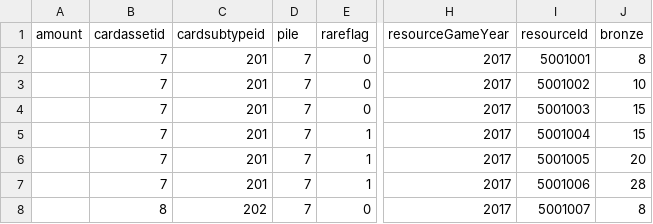
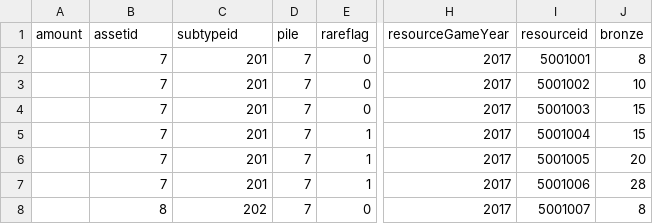
Before and after one commit to futapi/fut, a CSV file: cardInfo.csv, drawn as a sheet; only a part is shown, gaps mark what is left out; the diff names each change by its address in the sheet, - before the commit and + after, or states it on an @@ line.

Commit message:
Update cardInfo.csv

```diff
--- a/cardInfo.csv
+++ b/cardInfo.csv
-B1: cardassetid
+B1: assetid
-C1: cardsubtypeid
+C1: subtypeid
-I1: resourceId
+I1: resourceid
```
